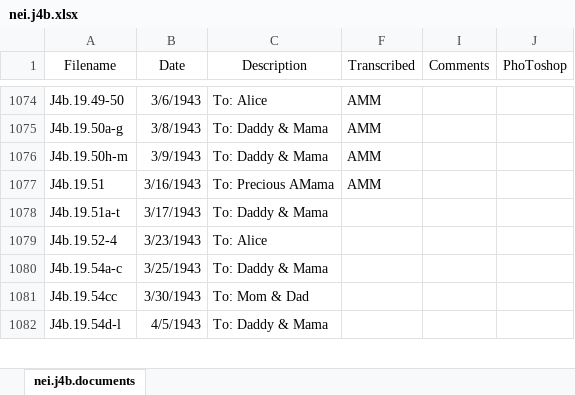
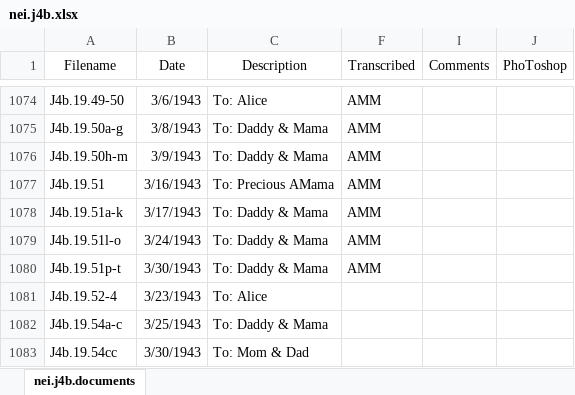
Before and after one commit to CDRH/data_neihardt, an Excel workbook: CSV spreadsheet/nei.j4b.xlsx, sheet nei.j4b.documents, drawn as a sheet; only a part is shown, gaps mark what is left out; the shorter side is filled out with more unchanged rows; values as stored, in another font and other column widths than the file's, no borders; the diff names each change by its address in the sheet, - before the commit and + after, or states it on an @@ line.

```diff
--- a/CSV spreadsheet/nei.j4b.xlsx (sheet nei.j4b.documents)
+++ b/CSV spreadsheet/nei.j4b.xlsx (sheet nei.j4b.documents)
-A1078 (Filename): J4b.19.51a-t
+A1078 (Filename): J4b.19.51a-k
-F1078 (Transcribed): (empty)
+F1078 (Transcribed): AMM
+row 1079: J4b.19.51l-o | 3/24/1943 | To: Daddy & Mama | AMM
+row 1080: J4b.19.51p-t | 3/30/1943 | To: Daddy & Mama | AMM
```
Also changed, not shown: 4 other files.
